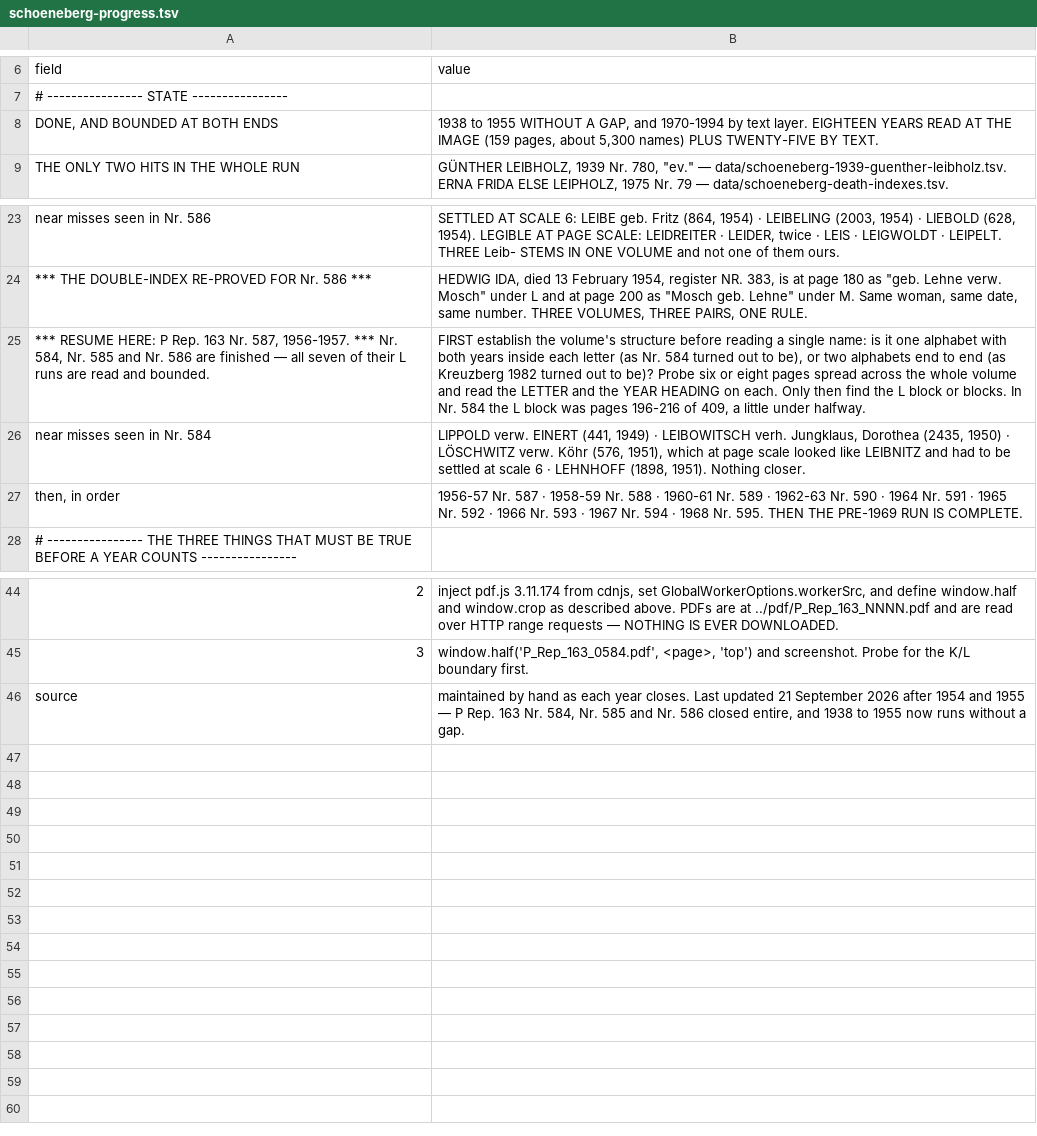
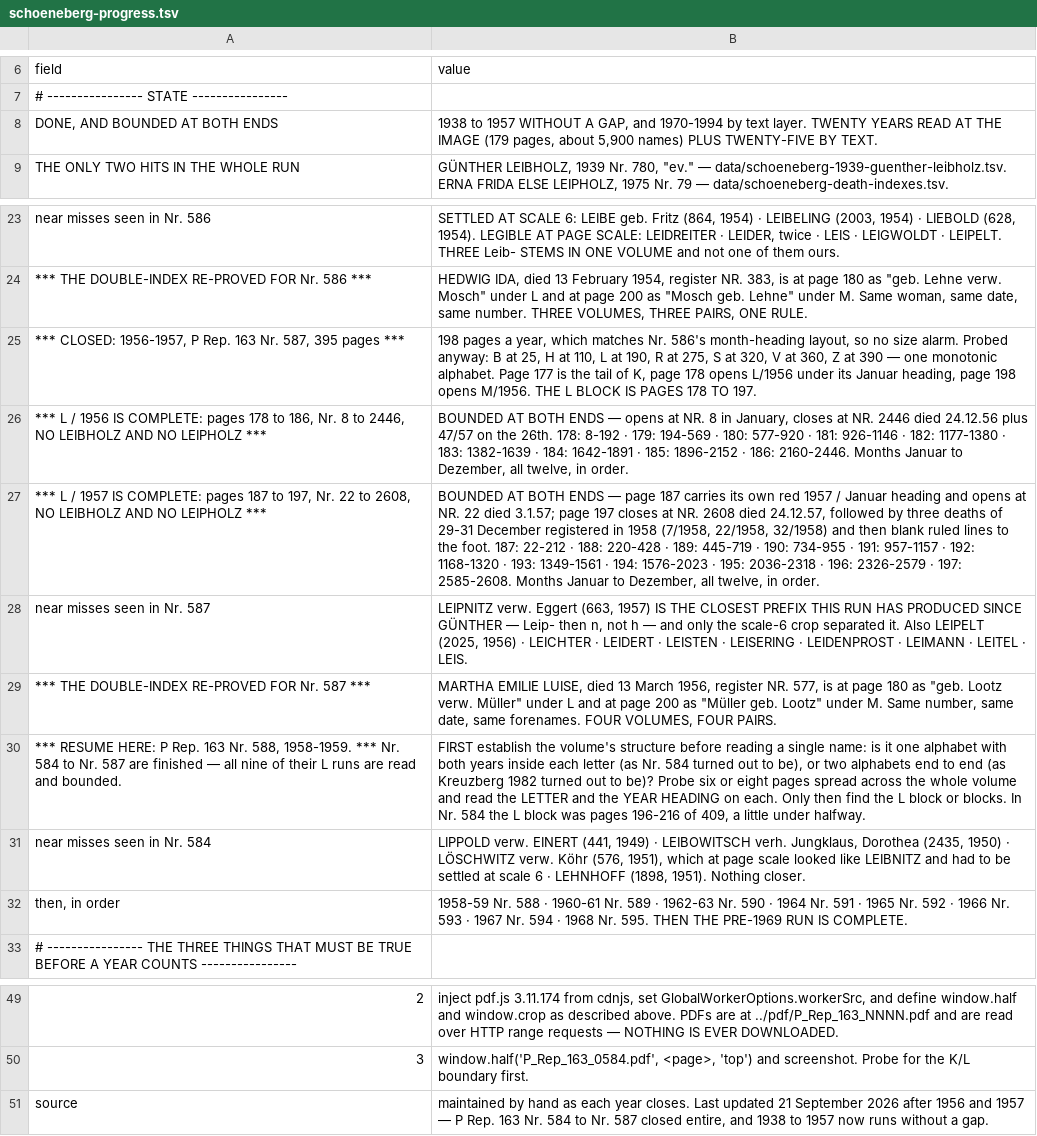
Before and after one commit to daviddef/TheLuwinski, a TSV file: data/schoeneberg-progress.tsv, drawn as a sheet; only a part is shown, gaps mark what is left out; addresses are those after the commit; the diff names each change by its address in the sheet, - before the commit and + after, or states it on an @@ line.

```diff
--- a/data/schoeneberg-progress.tsv
+++ b/data/schoeneberg-progress.tsv
-B8 (value): 1938 to 1955 WITHOUT A GAP, and 1970-1994 by text layer. EIGHTEEN YEARS READ AT THE IMAGE (159 pages, about 5,300 names) PLUS…
+B8 (value): 1938 to 1957 WITHOUT A GAP, and 1970-1994 by text layer. TWENTY YEARS READ AT THE IMAGE (179 pages, about 5,900 names) PLUS…
+row 25: *** CLOSED: 1956-1957, P Rep. 163 Nr. 587, 395 pages *** | 198 pages a year, which matches Nr. 586's month-heading layout, so no size alarm. Probed anyway: B at 25, H at 110, L at 190, R at 275, S at 320, V at 360, Z at 390 — one monotonic alphabet. Page 177 is the tail of K, page 178 opens L/1956 under its Januar heading, page 198 opens M/1956. THE L BLOCK IS PAGES 178 TO 197.
+row 26: *** L / 1956 IS COMPLETE: pages 178 to 186, Nr. 8 to 2446, NO LEIBHOLZ AND NO LEIPHOLZ *** | BOUNDED AT BOTH ENDS — opens at NR. 8 in January, closes at NR. 2446 died 24.12.56 plus 47/57 on the 26th. 178: 8-192 · 179: 194-569 · 180: 577-920 · 181: 926-1146 · 182: 1177-1380 · 183: 1382-1639 · 184: 1642-1891 · 185: 1896-2152 · 186: 2160-2446. Months Januar to Dezember, all twelve, in order.
+row 27: *** L / 1957 IS COMPLETE: pages 187 to 197, Nr. 22 to 2608, NO LEIBHOLZ AND NO LEIPHOLZ *** | BOUNDED AT BOTH ENDS — page 187 carries its own red 1957 / Januar heading and opens at NR. 22 died 3.1.57; page 197 closes at NR. 2608 died 24.12.57, followed by three deaths of 29-31 December registered in 1958 (7/1958, 22/1958, 32/1958) and then blank ruled lines to the foot. 187: 22-212 · 188: 220-428 · 189: 445-719 · 190: 734-955 · 191: 957-1157 · 192: 1168-1320 · 193: 1349-1561 · 194: 1576-2023 · 195: 2036-2318 · 196: 2326-2579 · 197: 2585-2608. Months Januar to Dezember, all twelve, in order.
+row 28: near misses seen in Nr. 587 | LEIPNITZ verw. Eggert (663, 1957) IS THE CLOSEST PREFIX THIS RUN HAS PRODUCED SINCE GÜNTHER — Leip- then n, not h — and only the scale-6 crop separated it. Also LEIPELT (2025, 1956) · LEICHTER · LEIDERT · LEISTEN · LEISERING · LEIDENPROST · LEIMANN · LEITEL · LEIS.
+row 29: *** THE DOUBLE-INDEX RE-PROVED FOR Nr. 587 *** | MARTHA EMILIE LUISE, died 13 March 1956, register NR. 577, is at page 180 as "geb. Lootz verw. Müller" under L and at page 200 as "Müller geb. Lootz" under M. Same number, same date, same forenames. FOUR VOLUMES, FOUR PAIRS.
-A30 (field): …163 Nr. 587, 1956-1957. *** Nr. 584, Nr. 585 and Nr. 586 are finished — all seven of their…
+A30 (field): …163 Nr. 588, 1958-1959. *** Nr. 584 to Nr. 587 are finished — all nine of their…
-B32 (value): 1956-57 Nr. 587 · 1958-59 Nr.…
+B32 (value): 1958-59 Nr.…
-B51 (value): …2026 after 1954 and 1955 — P Rep. 163 Nr. 584, Nr. 585 and Nr. 586 closed entire, and 1938 to 1955 now runs…
+B51 (value): …2026 after 1956 and 1957 — P Rep. 163 Nr. 584 to Nr. 587 closed entire, and 1938 to 1957 now runs…
```
